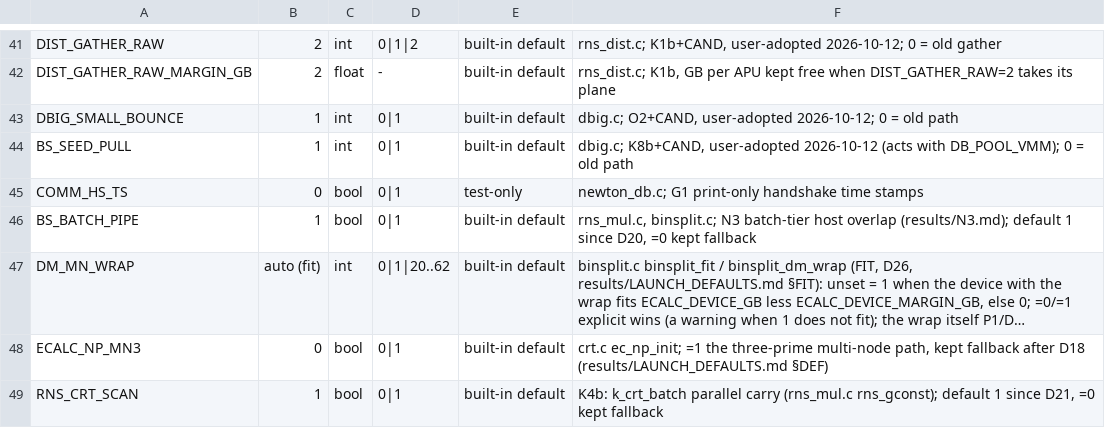
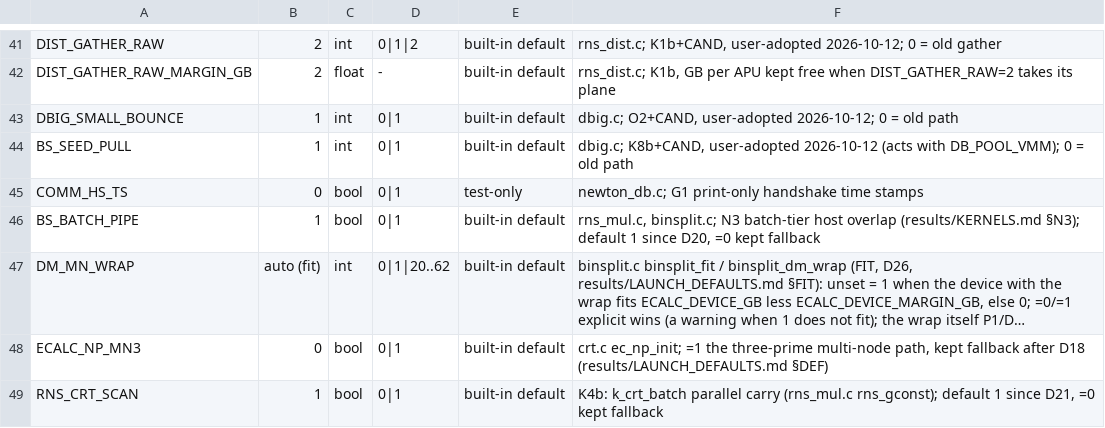
Before and after one commit to cecoppola/ntt, a TSV file: ecalc/switches_manual.tsv, drawn as a sheet; only a part is shown, gaps mark what is left out; long unchanged cells end in …; the diff names each change by its address in the sheet, - before the commit and + after, or states it on an @@ line.

```diff
--- a/ecalc/switches_manual.tsv
+++ b/ecalc/switches_manual.tsv
-F46: …host overlap (results/N3.md); default 1…
+F46: …host overlap (results/KERNELS.md §N3); default 1…
```
Also changed, not shown: ecalc/switches.tsv, ecalc/switches_review.tsv, 56 other files.
